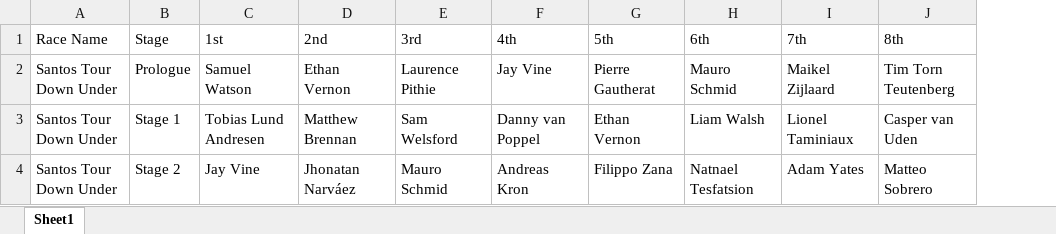
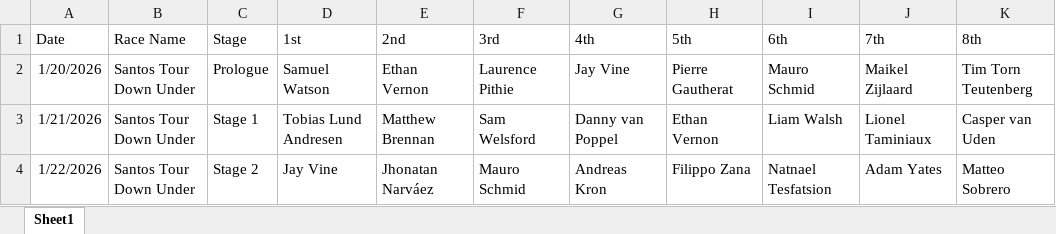
Before and after one commit to danpsh/Fantasy-Cycling, an Excel workbook: results.xlsx, sheet Sheet1, drawn as a sheet; only a part is shown; values as stored, in another font and other column widths than the file's, no borders; the diff names each change by its address in the sheet, - before the commit and + after, or states it on an @@ line.

Commit message:
Add files via upload

```diff
--- a/results.xlsx (sheet Sheet1)
+++ b/results.xlsx (sheet Sheet1)
+column A (Date), rows 2-4: 1/20/2026 | 1/21/2026 | 1/22/2026
```
